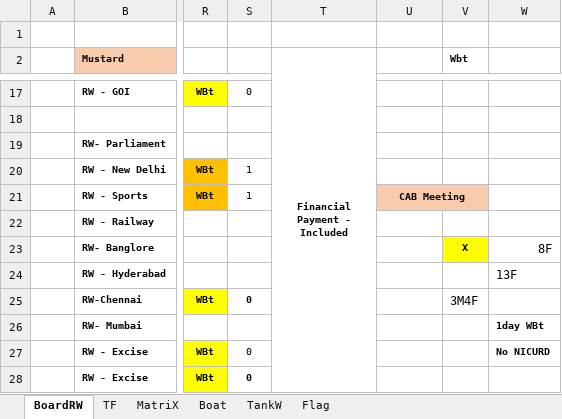
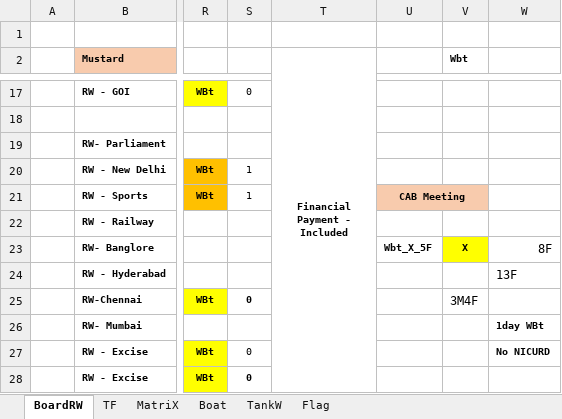
Before and after one commit to sawanCoder11/System_Work_RW, an Excel workbook: System_2.1.5.xlsx, sheet BoardRW, drawn as a sheet; only a part is shown, gaps mark what is left out; values as stored, in another font and other column widths than the file's, no borders; the diff names each change by its address in the sheet, - before the commit and + after, or states it on an @@ line.

```diff
--- a/System_2.1.5.xlsx (sheet BoardRW)
+++ b/System_2.1.5.xlsx (sheet BoardRW)
-U23: (empty)
+U23: Wbt_X_5F
```
Also changed, not shown: sheet Boat, sheet TF, sheet MatriX.
